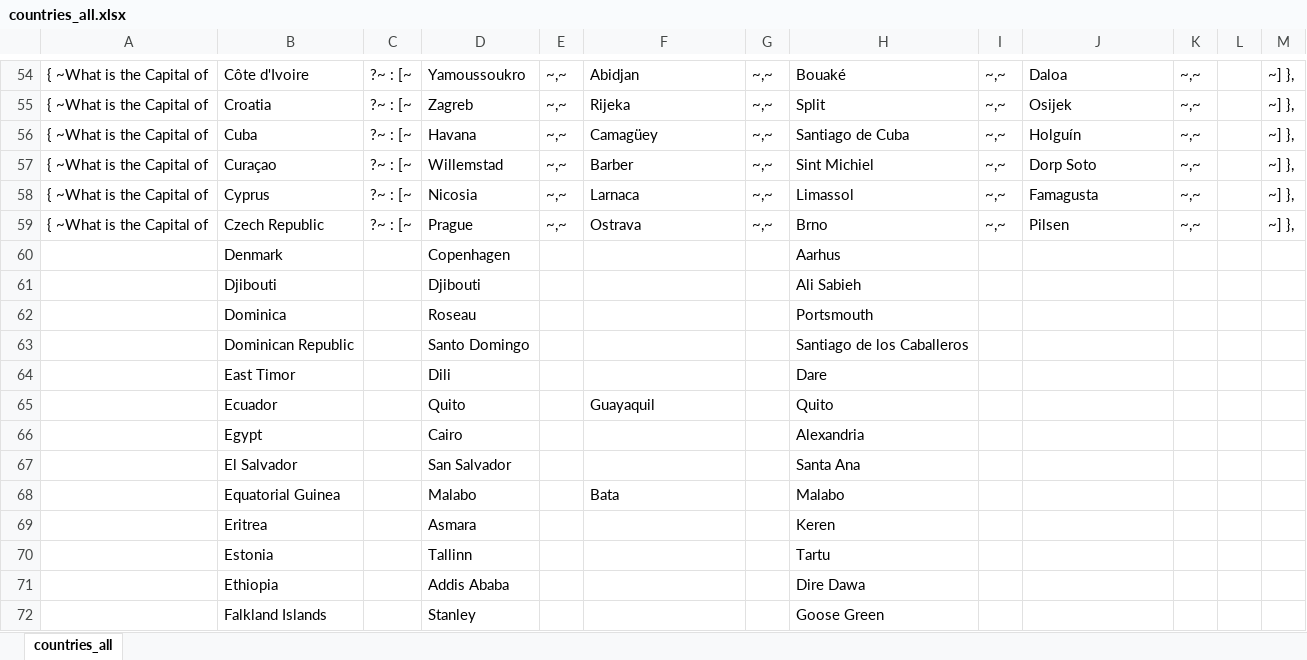
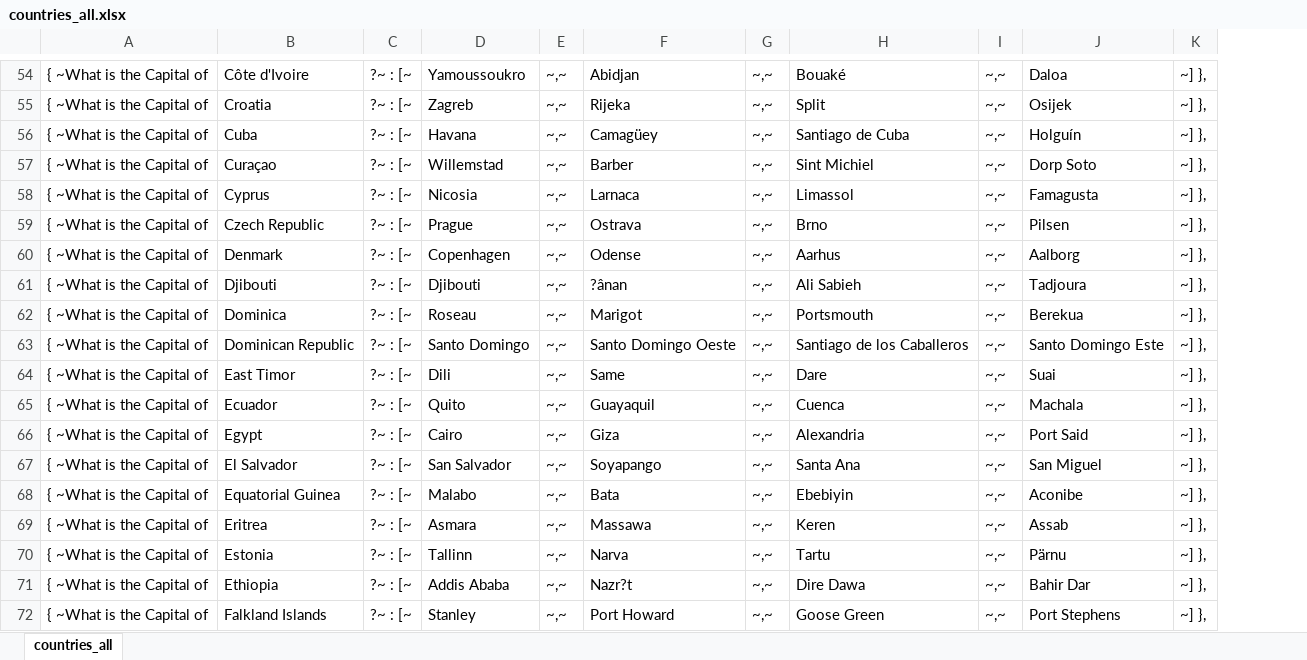
Before and after one commit to ramasb/skill-nodejs-countrycapitaltrivia, an Excel workbook: src/countries_all.xlsx, sheet countries_all, drawn as a sheet; only a part is shown, gaps mark what is left out; values as stored, in another font and other column widths than the file's, no borders; removed rows and columns are numbered as before the commit, all else as after; the diff covers the shown part only; the diff names each change by its address in the sheet, - before the commit and + after, or states it on an @@ line.

Commit message:
Updated countries senior.

```diff
--- a/src/countries_all.xlsx (sheet countries_all)
+++ b/src/countries_all.xlsx (sheet countries_all)
-column K, rows 54-59: all ~,~
-column L, empty
-A60:A72: (empty)
+A60:A72: { ~What is the Capital of
-C60:C72: (empty)
+C60:C72: ?~ : [~
-E60:E72: (empty)
+E60:E72: ~,~
-F60: (empty)
+F60: Odense
-G60:G72: (empty)
+G60:G72: ~,~
-I60:I72: (empty)
+I60:I72: ~,~
-J60: (empty)
+J60: Aalborg
-K60:K72: (empty)
+K60:K72: ~] },
-F61: (empty)
+F61: ?ânan
-J61: (empty)
+J61: Tadjoura
-F62: (empty)
+F62: Marigot
-J62: (empty)
+J62: Berekua
-F63: (empty)
+F63: Santo Domingo Oeste
-J63: (empty)
+J63: Santo Domingo Este
-F64: (empty)
+F64: Same
-J64: (empty)
+J64: Suai
-H65: Quito
+H65: Cuenca
-J65: (empty)
+J65: Machala
-F66: (empty)
+F66: Giza
-J66: (empty)
+J66: Port Said
-F67: (empty)
+F67: Soyapango
-J67: (empty)
+J67: San Miguel
-H68: Malabo
+H68: Ebebiyin
-J68: (empty)
+J68: Aconibe
-F69: (empty)
+F69: Massawa
-J69: (empty)
+J69: Assab
-F70: (empty)
+F70: Narva
-J70: (empty)
+J70: Pärnu
-F71: (empty)
+F71: Nazr?t
-J71: (empty)
+J71: Bahir Dar
-F72: (empty)
+F72: Port Howard
-J72: (empty)
+J72: Port Stephens
```
Also changed, not shown: 7 added rows, 7 removed rows and 1324 edited cells elsewhere in this sheet, 3 other files.
